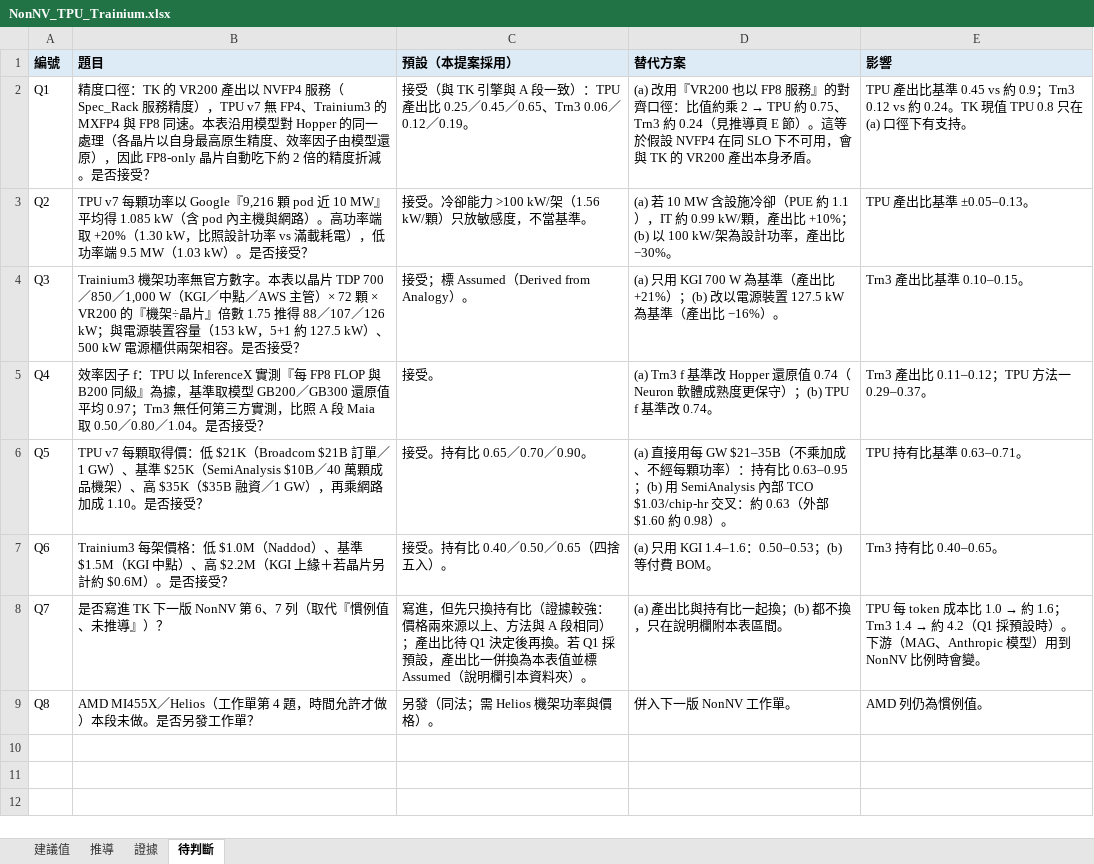
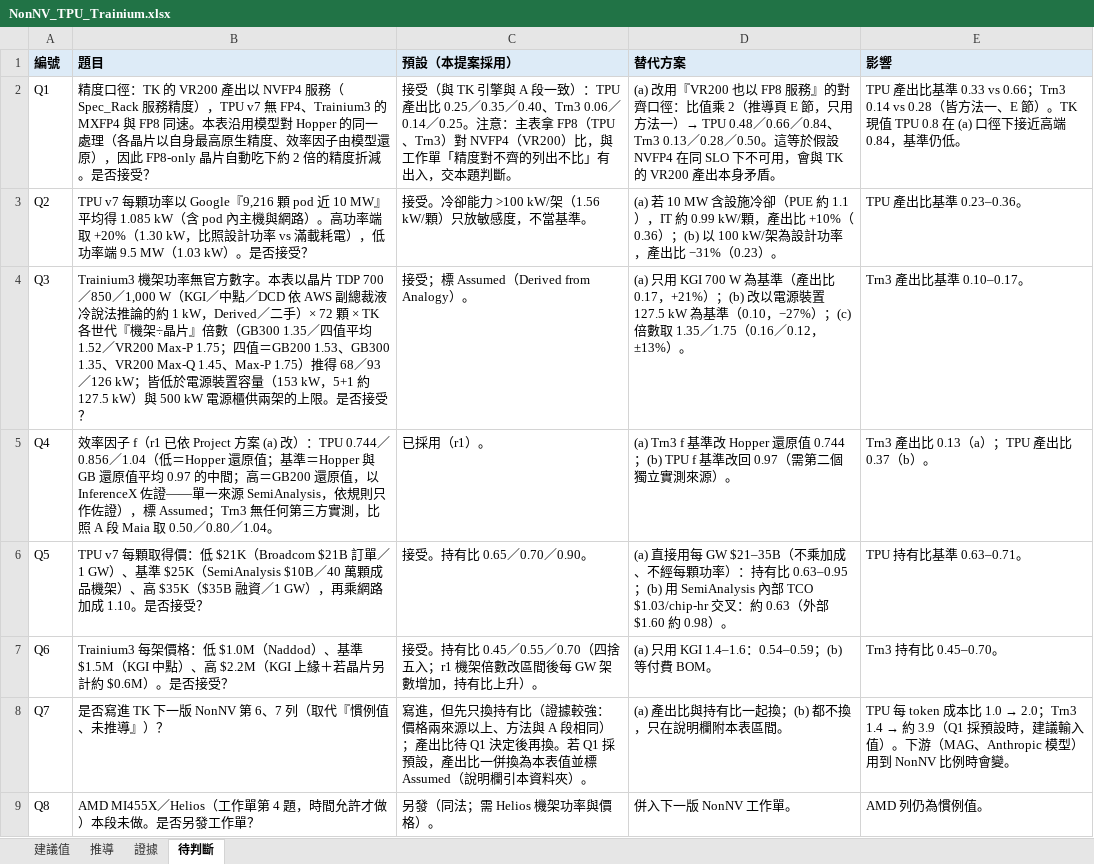
Before and after one commit to YinchenChang/Tokenomics, an Excel workbook: docs/evidence/20261025_NonNV_TPU_Trainium/NonNV_TPU_Trainium.xlsx, sheet 待判斷, drawn as a sheet; values as stored, in another font and other column widths than the file's, no borders; the diff names each change by its address in the sheet, - before the commit and + after, or states it on an @@ line.

```diff
--- a/docs/evidence/20261025_NonNV_TPU_Trainium/NonNV_TPU_Trainium.xlsx (sheet 待判斷)
+++ b/docs/evidence/20261025_NonNV_TPU_Trainium/NonNV_TPU_Trainium.xlsx (sheet 待判斷)
-C2 (預設（本提案採用）): …比 0.25／0.45／0.65、Trn3 0.06／0.12／0.19。
+C2 (預設（本提案採用）): …比 0.25／0.35／0.40、Trn3 0.06／0.14／0.25。注意：主表拿 FP8（TPU、Trn3）對 NVFP4（VR200）比，與工作單「精度對不齊的列出不比」有出入，交本題判斷。
@@ D2 (替代方案): …徑：比值約乘 2 → TPU 約 0.75、Trn3 約 0.24（見推導頁 E 節）。這等於… → …徑：比值乘 2（推導頁 E 節，只用方法一）→ TPU 0.48／0.66／0.84、Trn3 0.13／0.28／0.50。這等於… @@
-E2 (影響): …比基準 0.45 vs 約 0.9；Trn3 0.12 vs 約 0.24。TK 現值 TPU 0.8 只在 (a) 口徑下有支持。
+E2 (影響): …比基準 0.33 vs 0.66；Trn3 0.14 vs 0.28（皆方法一、E 節）。TK 現值 TPU 0.8 在 (a) 口徑下接近高端 0.84，基準仍低。
-D3 (替代方案): …出比 +10%；(b) 以 100 kW/架為設計功率，產出比 −30%。
+D3 (替代方案): …出比 +10%（0.36）；(b) 以 100 kW/架為設計功率，產出比 −31%（0.23）。
-E3 (影響): TPU 產出比基準 ±0.05–0.13。
+E3 (影響): TPU 產出比基準 0.23–0.36。
-B4 (題目): …／中點／AWS 主管）× 72 顆 × VR200 的『機架÷晶片』倍數 1.75 推得 88／107／126 kW；與電源裝置容量（153 kW，5+1 約 127.5 kW）、500 kW 電源櫃供兩架相容。是否接…
+B4 (題目): …／中點／DCD 依 AWS 副總裁液冷說法推論的約 1 kW，Derived／二手）× 72 顆 × TK 各世代『機架÷晶片』倍數（GB300 1.35／四值平均 1.52／VR200 Max-P 1.75；四值＝GB200 1.53、GB300 1.35、VR200 Max-Q 1.45、Max-P 1.75）推得 68／93／126 kW；皆低於電源裝置容量（153 kW，5+1 約 127.5 kW）與 500 kW 電源櫃供兩架的上限。是否接…
-D4 (替代方案): …產出比 +21%）；(b) 改以電源裝置 127.5 kW 為基準（產出比 −16%）。
+D4 (替代方案): …產出比 0.17，+21%）；(b) 改以電源裝置 127.5 kW 為基準（0.10，−27%）；(c) 倍數取 1.35／1.75（0.16／0.12，±13%）。
-E4 (影響): Trn3 產出比基準 0.10–0.15。
+E4 (影響): Trn3 產出比基準 0.10–0.17。
-B5 (題目): …因子 f：TPU 以 InferenceX 實測『每 FP8 FLOP 與 B200 同級』為據，基準取模型 GB200／GB300 還原值平均 0.97；Trn3 無任何第三方實測，比照 A 段 Maia 取 0.50／0.80／1.04。是否接受？
+B5 (題目): …因子 f（r1 已依 Project 方案 (a) 改）：TPU 0.744／0.856／1.04（低＝Hopper 還原值；基準＝Hopper 與 GB 還原值平均 0.97 的中間；高＝GB200 還原值，以 InferenceX 佐證——單一來源 SemiAnalysis，依規則只作佐證），標 Assumed；Trn3 無任何第三方實測，比照 A 段 Maia 取 0.50／0.80／1.04。
-C5 (預設（本提案採用）): 接受。
+C5 (預設（本提案採用）): 已採用（r1）。
-D5 (替代方案): …還原值 0.74（Neuron 軟體成熟度更保守）；(b) TPU f 基準改 0.74。
+D5 (替代方案): …還原值 0.744；(b) TPU f 基準改回 0.97（需第二個獨立實測來源）。
-E5 (影響): Trn3 產出比 0.11–0.12；TPU 方法一 0.29–0.37。
+E5 (影響): Trn3 產出比 0.13（a）；TPU 產出比 0.37（b）。
-C7 (預設（本提案採用）): 接受。持有比 0.40／0.50／0.65（四捨五入）。
+C7 (預設（本提案採用）): 接受。持有比 0.45／0.55／0.70（四捨五入；r1 機架倍數改區間後每 GW 架數增加，持有比上升）。
-D7 (替代方案): (a) 只用 KGI 1.4–1.6：0.50–0.53；(b) 等付費 BOM。
+D7 (替代方案): (a) 只用 KGI 1.4–1.6：0.54–0.59；(b) 等付費 BOM。
-E7 (影響): Trn3 持有比 0.40–0.65。
+E7 (影響): Trn3 持有比 0.45–0.70。
@@ E8 (影響): …比 1.0 → 約 1.6；Trn3 1.4 → 約 4.2（Q1 採預設時）。下游… → …比 1.0 → 2.0；Trn3 1.4 → 約 3.9（Q1 採預設時，建議輸入值）。下游… @@
```
Also changed, not shown: sheet 推導, sheet 建議值, sheet 證據, formulas that keep their value, 5 other files.
